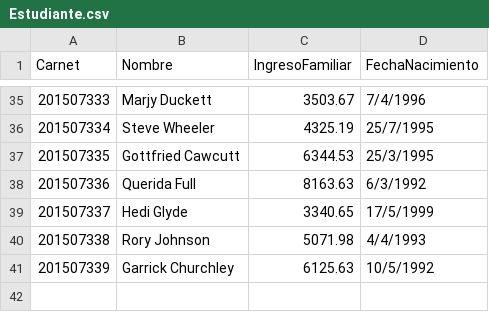
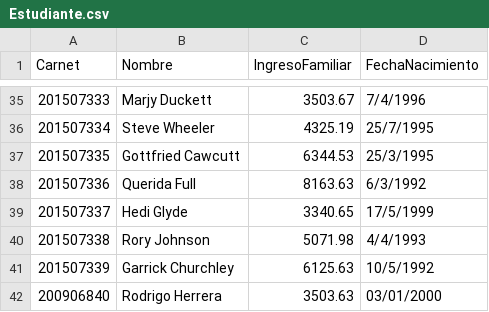
Before and after one commit to bram814/-DB1-Proyecto_F2, a CSV file: Scripts/CSV/Estudiante.csv, drawn as a sheet; only a part is shown, gaps mark what is left out; the diff names each change by its address in the sheet, - before the commit and + after, or states it on an @@ line.

```diff
--- a/Scripts/CSV/Estudiante.csv
+++ b/Scripts/CSV/Estudiante.csv
+row 42: 200906840 | Rodrigo Herrera | 3503.63 | 03/01/2000
```
Also changed, not shown: Scripts/CSV/Asignacion.csv, Scripts/CSV/Inscrito.csv, 1 other file.
